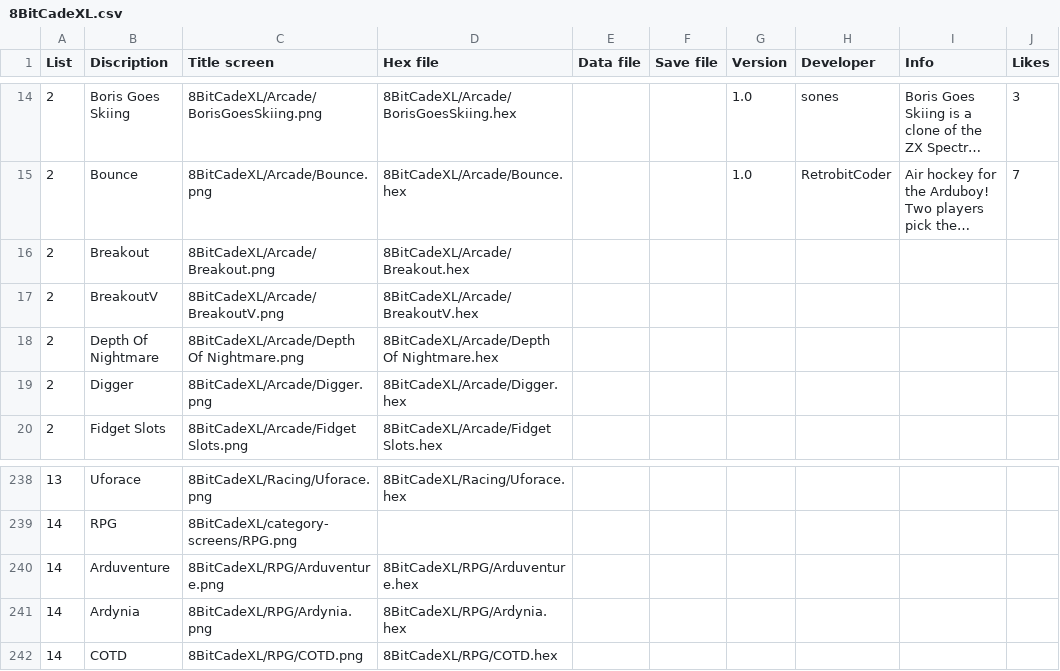
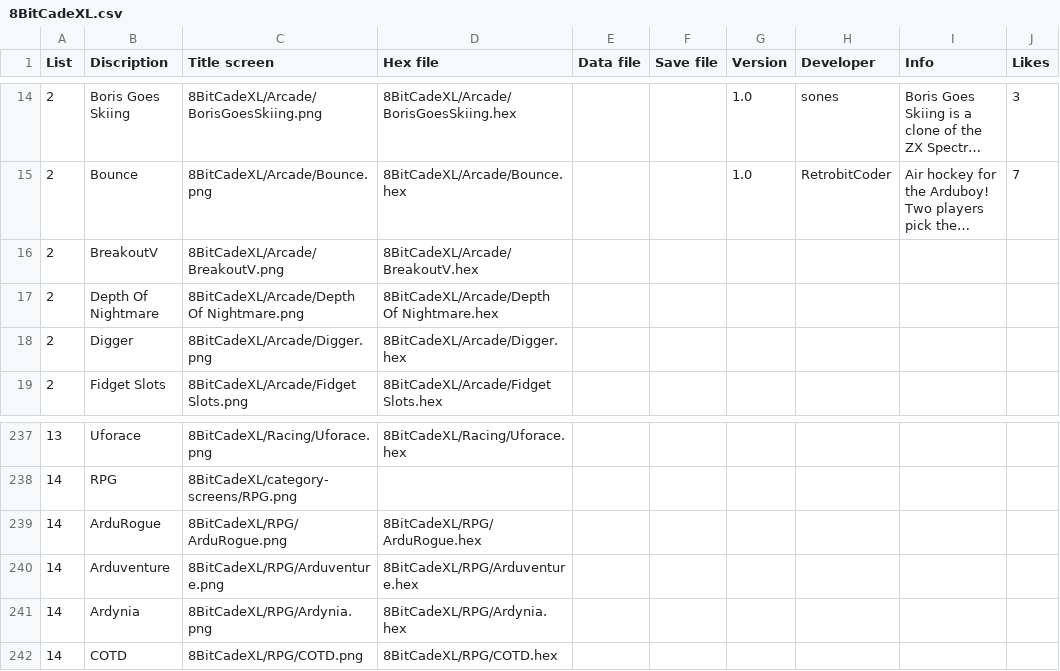
Before and after one commit to filmote/CartBuilder, a CSV file: 8BitCadeXL.csv, drawn as a sheet; only a part is shown, gaps mark what is left out; long unchanged cells end in …; removed rows and columns are numbered as before the commit, all else as after; the diff names each change by its address in the sheet, - before the commit and + after, or states it on an @@ line.

Commit message:
Save Work

```diff
--- a/8BitCadeXL.csv
+++ b/8BitCadeXL.csv
-row 16: 2 | Breakout | 8BitCadeXL/Arcade/Breakout.png | 8BitCadeXL/Arcade/Breakout.hex
+row 239: 14 | ArduRogue | 8BitCadeXL/RPG/ArduRogue.png | 8BitCadeXL/RPG/ArduRogue.hex
```
Also changed, not shown: PPOT_XL.csv, 5 other files.
